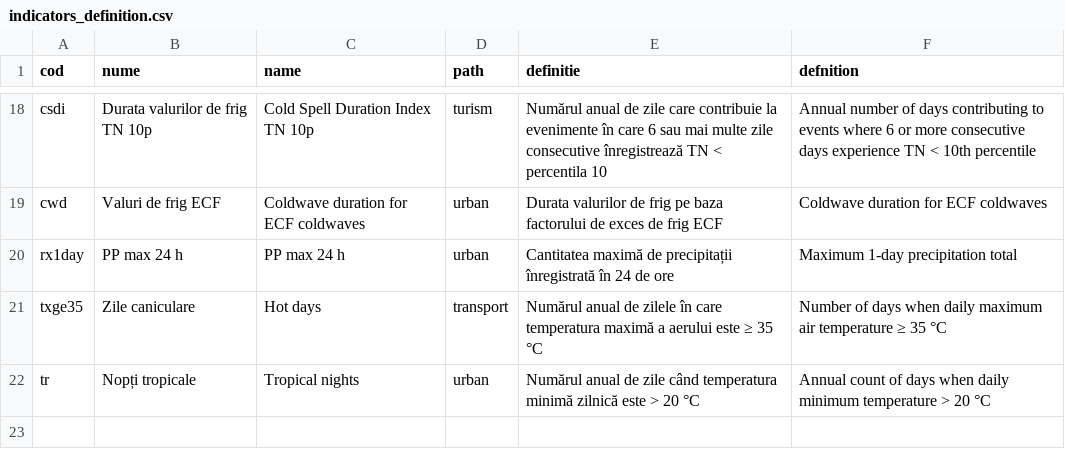
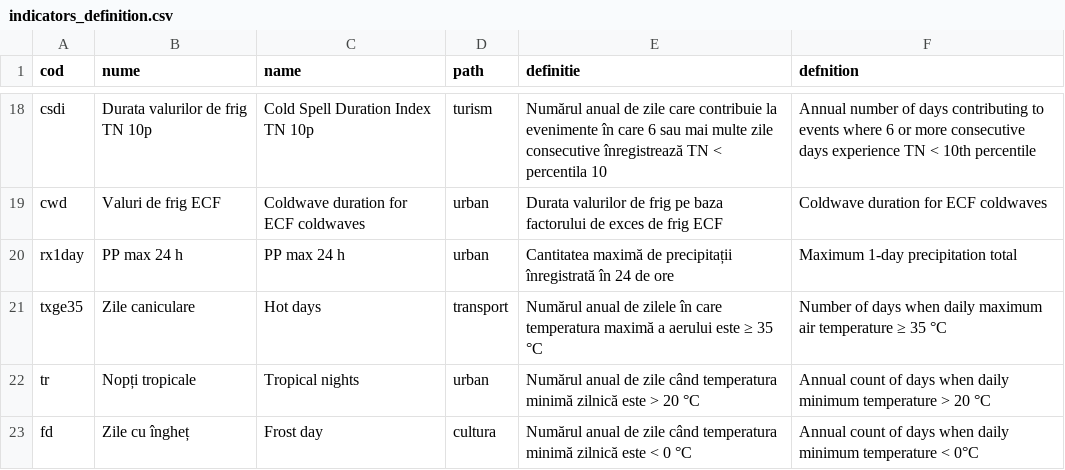
Before and after one commit to alexdum/roadapt, a CSV file: www/data/tabs/indicators_definition.csv, drawn as a sheet; only a part is shown, gaps mark what is left out.

Commit message:
add fd

```diff
--- a/www/data/tabs/indicators_definition.csv
+++ b/www/data/tabs/indicators_definition.csv
@@ -22 +22,2 @@ txge35,Zile caniculare,Hot days,transport,Numărul anual de  zilele în care tem
 tr,Nopți tropicale,Tropical nights,urban,Numărul anual de zile când temperatura minimă zilnică este > 20 °C,Annual count of days when daily minimum temperature > 20 °C
+fd,Zile cu îngheț,Frost day,cultura,Numărul anual de zile când temperatura minimă zilnică este < 0 °C,Annual count of days when daily minimum temperature < 0°C
```
